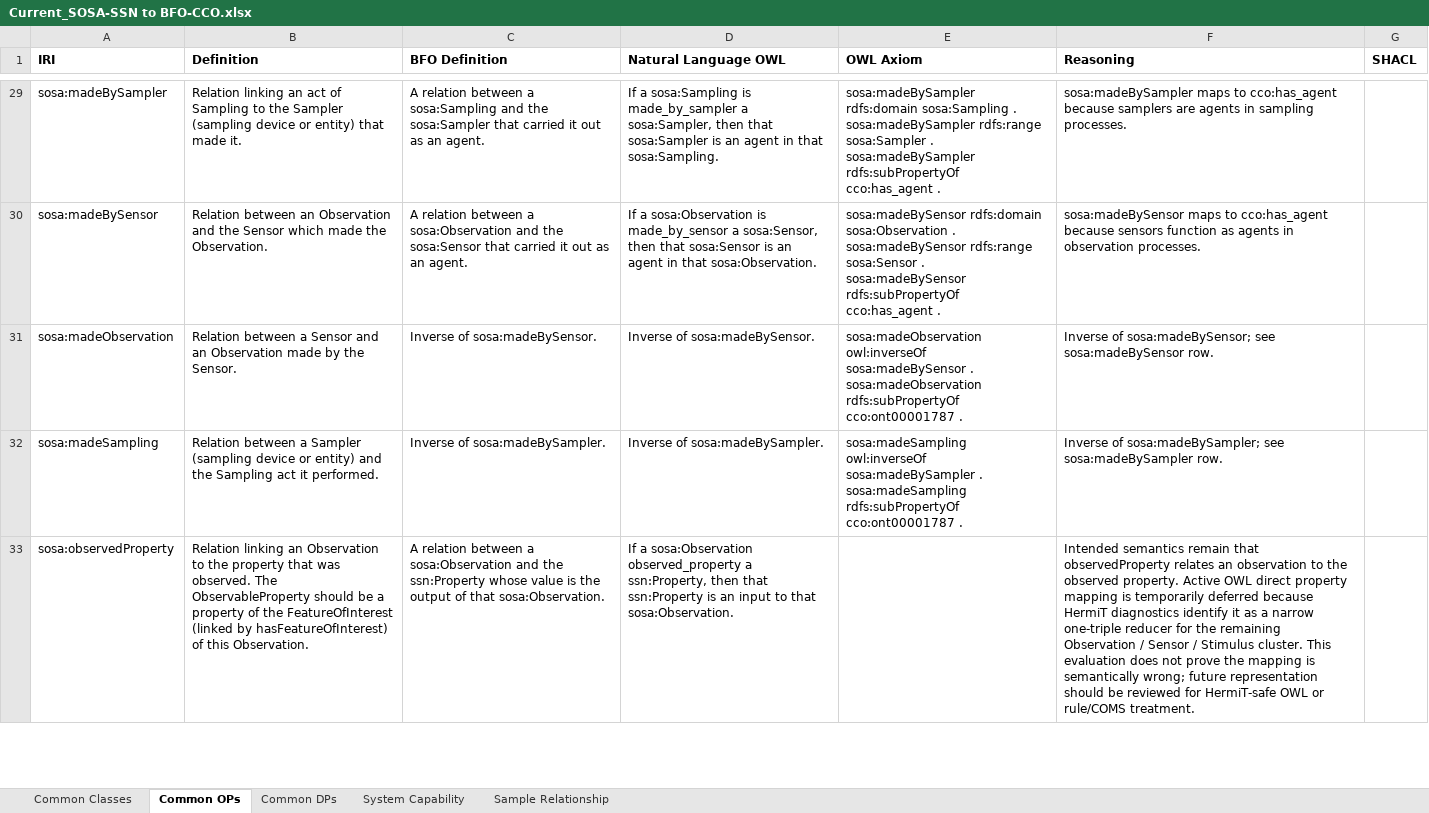
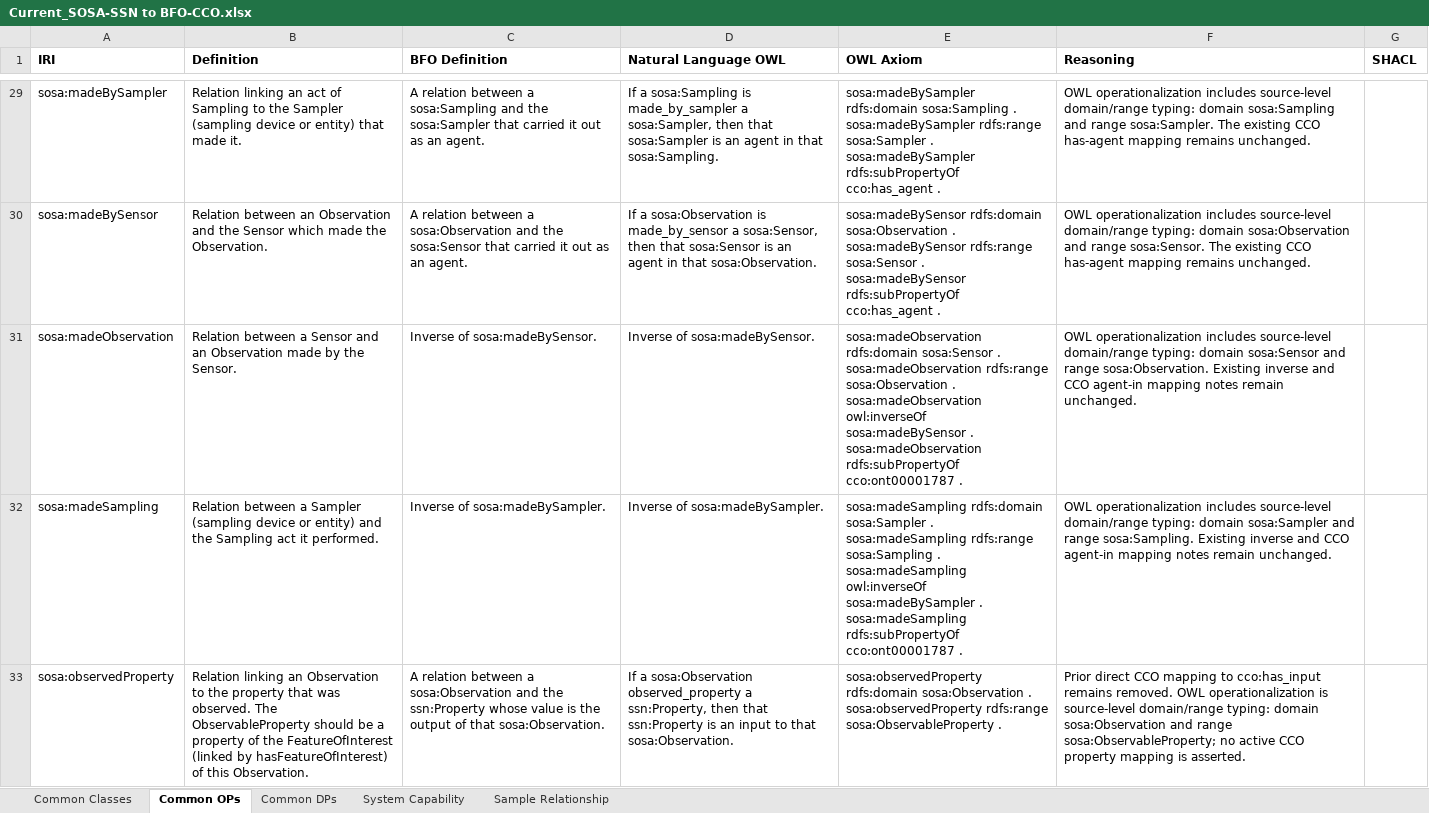
Before and after one commit to BFO-Mappings/SSN-to-BFO, an Excel workbook: Current_SOSA-SSN to BFO-CCO.xlsx, sheet Common OPs, drawn as a sheet; only a part is shown, gaps mark what is left out; values as stored, in another font and other column widths than the file's, no borders; ↵ is a line break in a cell; the diff covers the shown part only; the diff names each change by its address in the sheet, - before the commit and + after, or states it on an @@ line.

Commit message:
Add HermiT-clean source domain range axioms

```diff
--- a/Current_SOSA-SSN to BFO-CCO.xlsx (sheet Common OPs)
+++ b/Current_SOSA-SSN to BFO-CCO.xlsx (sheet Common OPs)
-F29 (Reasoning): sosa:madeBySampler maps to cco:has_agent because samplers are agents in sampling processes.
+F29 (Reasoning): OWL operationalization includes source-level domain/range typing: domain sosa:Sampling and range sosa:Sampler. The existing CCO has-agent mapping remains unchanged.
-F30 (Reasoning): sosa:madeBySensor maps to cco:has_agent because sensors function as agents in observation processes.
+F30 (Reasoning): OWL operationalization includes source-level domain/range typing: domain sosa:Observation and range sosa:Sensor. The existing CCO has-agent mapping remains unchanged.
-E31 (OWL Axiom): sosa:madeObservation owl:inverseOf sosa:madeBySensor…
+E31 (OWL Axiom): sosa:madeObservation rdfs:domain sosa:Sensor . ↵ sosa:madeObservation rdfs:range sosa:Observation . ↵ sosa:madeObservation owl:inverseOf sosa:madeBySensor…
-F31 (Reasoning): Inverse of sosa:madeBySensor; see sosa:madeBySensor row.
+F31 (Reasoning): OWL operationalization includes source-level domain/range typing: domain sosa:Sensor and range sosa:Observation. Existing inverse and CCO agent-in mapping notes remain unchanged.
-E32 (OWL Axiom): sosa:madeSampling owl:inverseOf sosa:madeBySampler…
+E32 (OWL Axiom): sosa:madeSampling rdfs:domain sosa:Sampler . ↵ sosa:madeSampling rdfs:range sosa:Sampling . ↵ sosa:madeSampling owl:inverseOf sosa:madeBySampler…
-F32 (Reasoning): Inverse of sosa:madeBySampler; see sosa:madeBySampler row.
+F32 (Reasoning): OWL operationalization includes source-level domain/range typing: domain sosa:Sampler and range sosa:Sampling. Existing inverse and CCO agent-in mapping notes remain unchanged.
-E33 (OWL Axiom): (empty)
+E33 (OWL Axiom): sosa:observedProperty rdfs:domain sosa:Observation . ↵ sosa:observedProperty rdfs:range sosa:ObservableProperty .
-F33 (Reasoning): Intended semantics remain that observedProperty relates an observation to the observed property. Active OWL direct property mapping is temporarily deferred because HermiT diagnostics identify it as a narrow one-triple reducer for the remaining Observation / Sensor / Stimulus cluster. This evaluation does not prove the mapping is semantically wrong; future representation should be reviewed for HermiT-safe OWL or rule/COMS treatment.
+F33 (Reasoning): Prior direct CCO mapping to cco:has_input remains removed. OWL operationalization is source-level domain/range typing: domain sosa:Observation and range sosa:ObservableProperty; no active CCO property mapping is asserted.
```
Also changed, not shown: 35 edited cells elsewhere in this sheet, sheet System Capability, 4 other files.
